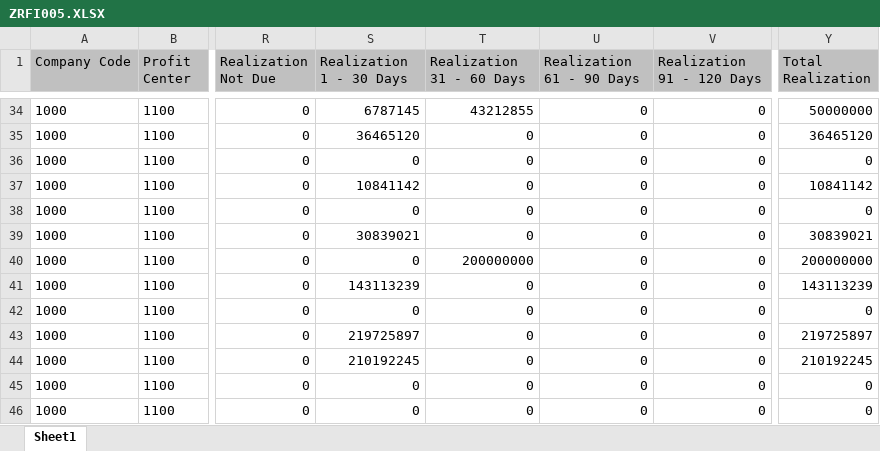
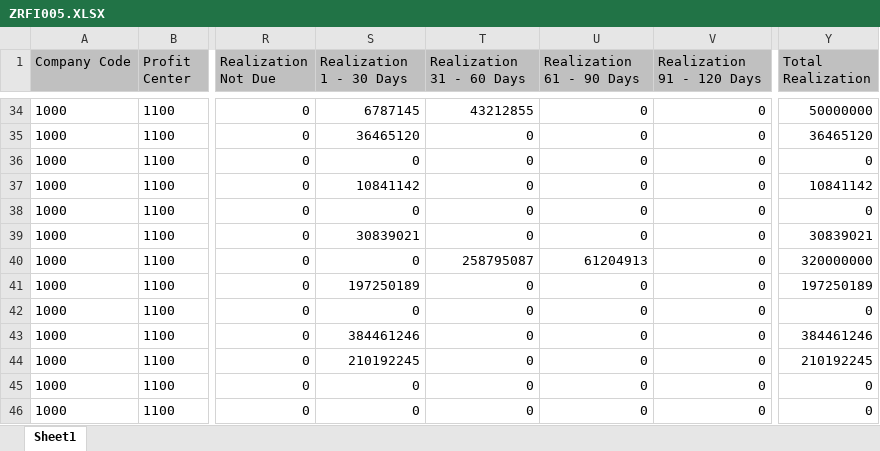
Before and after one commit to hotriluan/alkana-dashboard, an Excel workbook: demodata/ZRFI005.XLSX, sheet Sheet1, drawn as a sheet; only a part is shown, gaps mark what is left out; values as stored, in another font and other column widths than the file's, no borders; the diff covers the shown part only; the diff names each change by its address in the sheet, - before the commit and + after, or states it on an @@ line.

```diff
--- a/demodata/ZRFI005.XLSX (sheet Sheet1)
+++ b/demodata/ZRFI005.XLSX (sheet Sheet1)
-T40 (Realization 31 - 60 Days): 200000000
+T40 (Realization 31 - 60 Days): 258795087
-U40 (Realization 61 - 90 Days): 0
+U40 (Realization 61 - 90 Days): 61204913
-Y40 (Total Realization): 200000000
+Y40 (Total Realization): 320000000
-S41 (Realization 1 - 30 Days): 143113239
+S41 (Realization 1 - 30 Days): 197250189
-Y41 (Total Realization): 143113239
+Y41 (Total Realization): 197250189
-S43 (Realization 1 - 30 Days): 219725897
+S43 (Realization 1 - 30 Days): 384461246
-Y43 (Total Realization): 219725897
+Y43 (Total Realization): 384461246
```
Also changed, not shown: 12 added rows, 4 removed rows and 75 edited cells elsewhere in this sheet, demodata/11.XLSX, demodata/12.XLSX, 47 other files.
